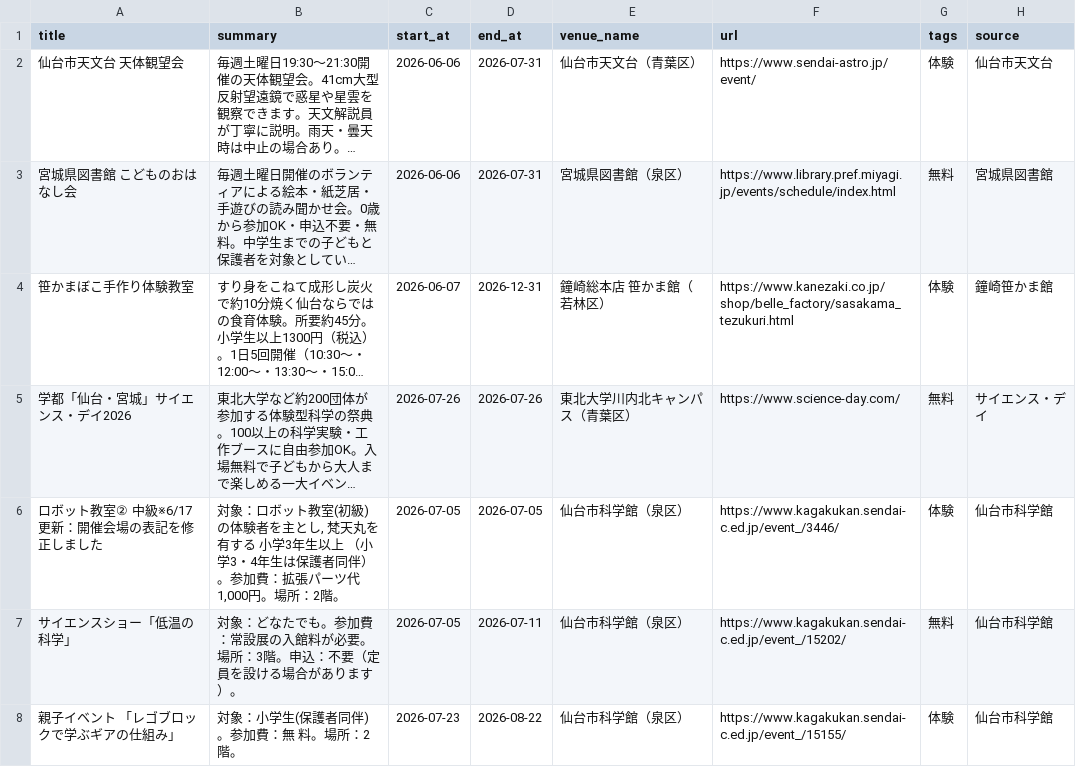
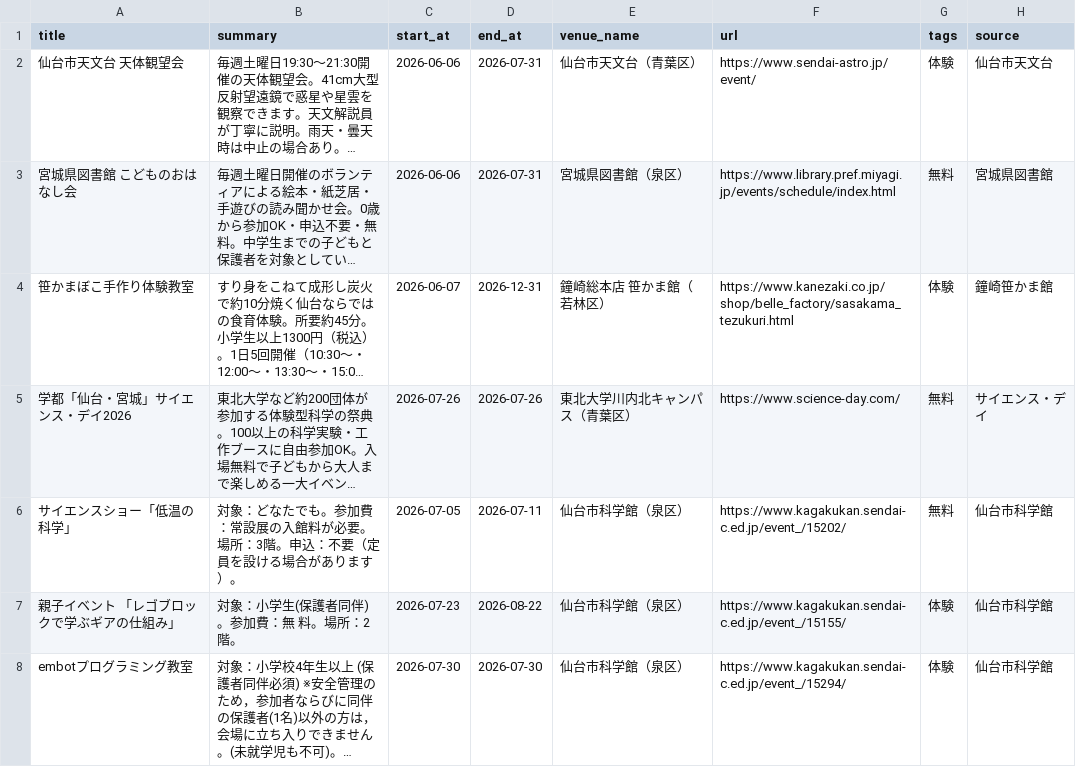
Before and after one commit to ndagsudo/sendai-kids-events, a CSV file: data/events.csv, drawn as a sheet; only a part is shown; the shorter side is filled out with more unchanged rows; long unchanged cells end in …; the diff names each change by its address in the sheet, - before the commit and + after, or states it on an @@ line.

```diff
--- a/data/events.csv
+++ b/data/events.csv
-row 6: ロボット教室② 中級※6/17更新：開催会場の表記を修正しました | 対象：ロボット教室(初級)の体験者を主とし, 梵天丸を有する 小学3年生以上 （小学3・4年生は保護者同伴）。参加費：拡張パーツ代 1,000円。場所：2階。 | 2026-07-05 | 2026-07-05 | 仙台市科学館（泉区） | https://www.kagakukan.sendai-c.ed.jp/event_/3446/ | 体験 | 仙台市科学館
```
Also changed, not shown: 5 other files.
